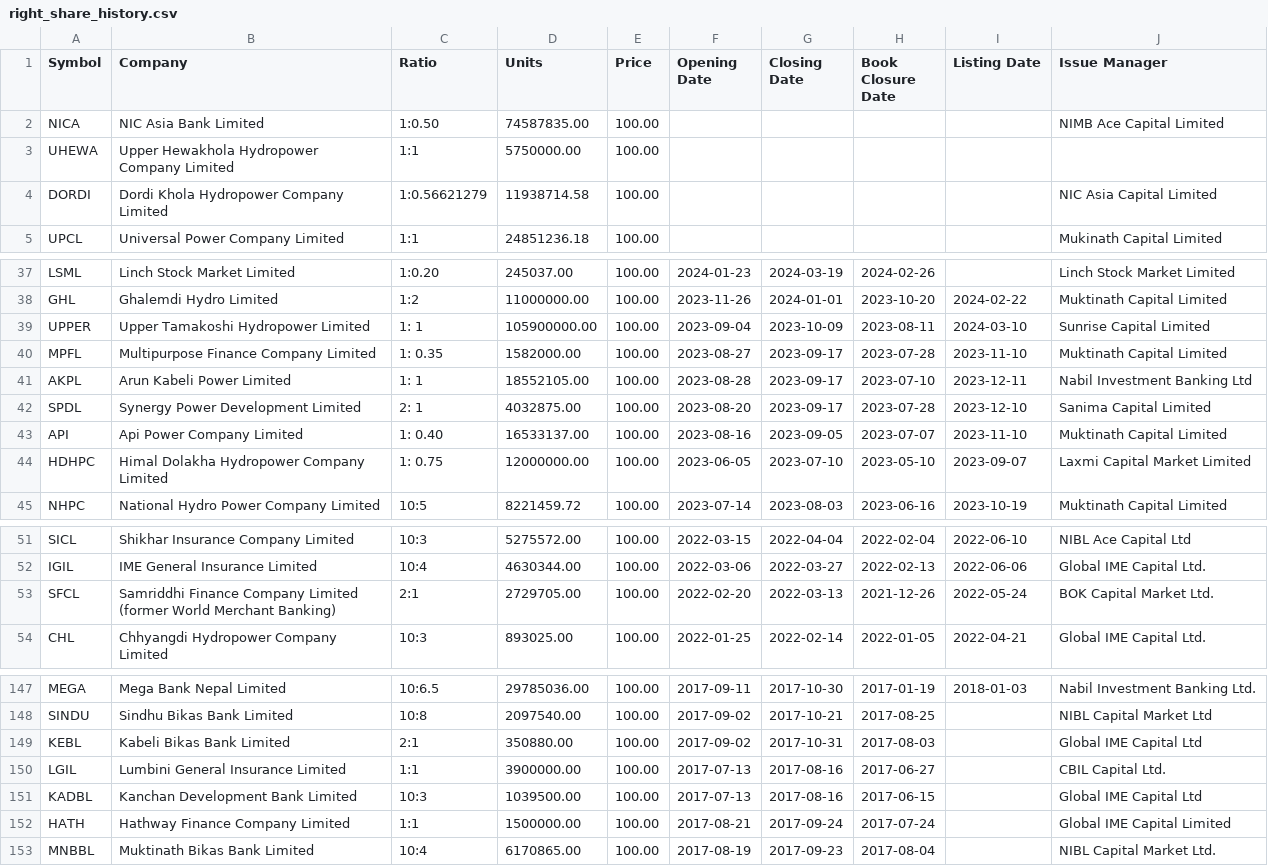
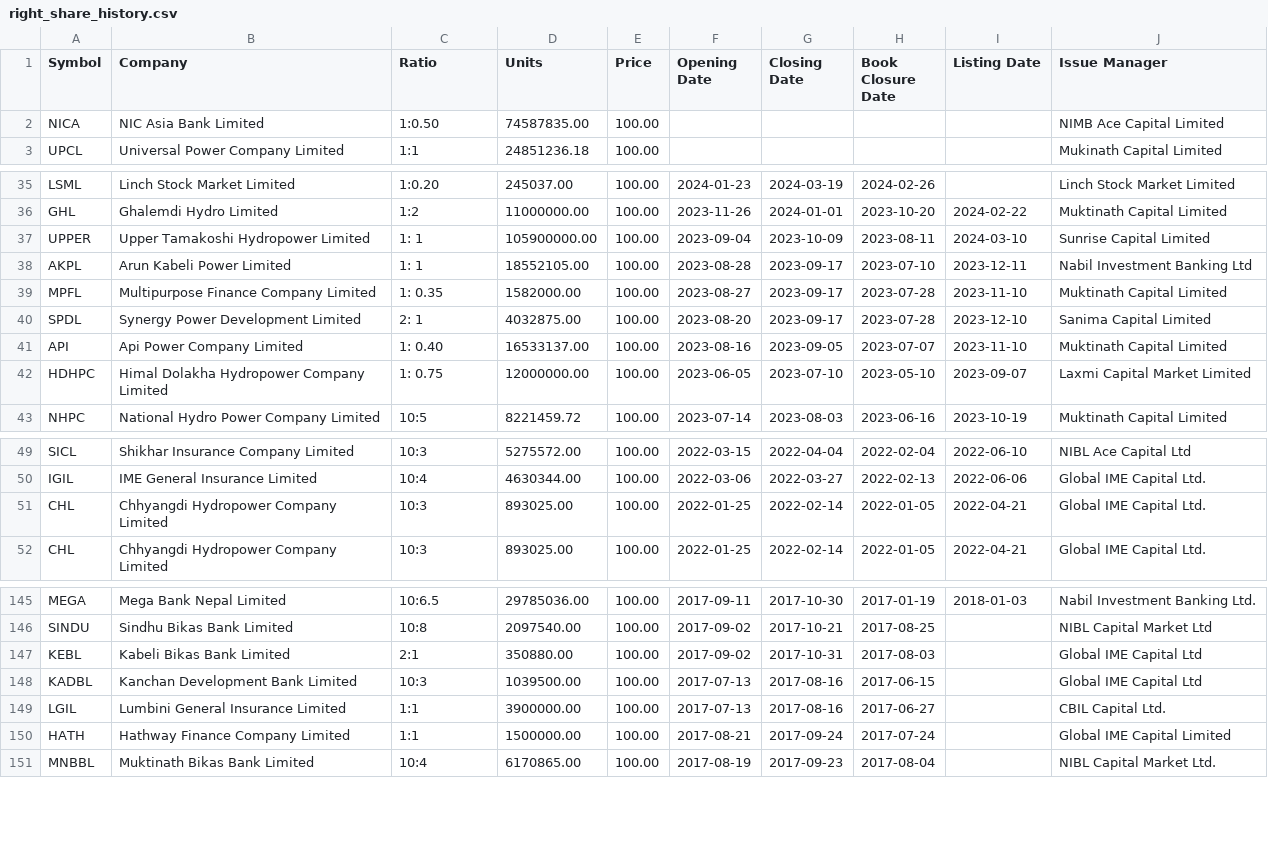
Before and after one commit to bikakhilesh/dividend-history, a CSV file: right_share_history.csv, drawn as a sheet; only a part is shown, gaps mark what is left out.

```diff
--- a/right_share_history.csv
+++ b/right_share_history.csv
@@ -2,4 +2,2 @@ Symbol,Company,Ratio,Units,Price,Opening Date,Closing Date,Book Closure Date,Lis
 NICA,NIC Asia Bank Limited,1:0.50,74587835.00,100.00,,,,,NIMB Ace Capital Limited
-UHEWA,Upper Hewakhola Hydropower Company Limited,1:1,5750000.00,100.00,,,,,
-DORDI,Dordi Khola Hydropower Company Limited,1:0.56621279,11938714.58,100.00,,,,,NIC Asia Capital Limited
 UPCL,Universal Power Company Limited,1:1,24851236.18,100.00,,,,,Mukinath Capital Limited
@@ -39,4 +37,4 @@ GHL,Ghalemdi Hydro Limited,1:2,11000000.00,100.00,2023-11-26,2024-01-01,2023-10-
 UPPER,Upper Tamakoshi Hydropower Limited,1: 1,105900000.00,100.00,2023-09-04,2023-10-09,2023-08-11,2024-03-10,Sunrise Capital Limited
+AKPL,Arun Kabeli Power Limited,1: 1,18552105.00,100.00,2023-08-28,2023-09-17,2023-07-10,2023-12-11,Nabil Investment Banking Ltd
 MPFL,Multipurpose Finance Company Limited,1: 0.35,1582000.00,100.00,2023-08-27,2023-09-17,2023-07-28,2023-11-10,Muktinath Capital Limited
-AKPL,Arun Kabeli Power Limited,1: 1,18552105.00,100.00,2023-08-28,2023-09-17,2023-07-10,2023-12-11,Nabil Investment Banking Ltd
 SPDL,Synergy Power Development Limited,2: 1,4032875.00,100.00,2023-08-20,2023-09-17,2023-07-28,2023-12-10,Sanima Capital Limited
@@ -52,3 +50,3 @@ SICL,Shikhar Insurance Company Limited,10:3,5275572.00,100.00,2022-03-15,2022-04
 IGIL,IME General Insurance Limited,10:4,4630344.00,100.00,2022-03-06,2022-03-27,2022-02-13,2022-06-06,Global IME Capital Ltd.
-SFCL,Samriddhi Finance Company Limited (former World Merchant Banking),2:1,2729705.00,100.00,2022-02-20,2022-03-13,2021-12-26,2022-05-24,BOK Capital Market Ltd.
+CHL,Chhyangdi Hydropower Company Limited,10:3,893025.00,100.00,2022-01-25,2022-02-14,2022-01-05,2022-04-21,Global IME Capital Ltd.
 CHL,Chhyangdi Hydropower Company Limited,10:3,893025.00,100.00,2022-01-25,2022-02-14,2022-01-05,2022-04-21,Global IME Capital Ltd.
@@ -149,4 +147,4 @@ SINDU,Sindhu Bikas Bank Limited,10:8,2097540.00,100.00,2017-09-02,2017-10-21,201
 KEBL,Kabeli Bikas Bank Limited,2:1,350880.00,100.00,2017-09-02,2017-10-31,2017-08-03,,Global IME Capital Ltd
+KADBL,Kanchan Development Bank Limited,10:3,1039500.00,100.00,2017-07-13,2017-08-16,2017-06-15,,Global IME Capital Ltd
 LGIL,Lumbini General Insurance Limited,1:1,3900000.00,100.00,2017-07-13,2017-08-16,2017-06-27,,CBIL Capital Ltd.
-KADBL,Kanchan Development Bank Limited,10:3,1039500.00,100.00,2017-07-13,2017-08-16,2017-06-15,,Global IME Capital Ltd
 HATH,Hathway Finance Company Limited,1:1,1500000.00,100.00,2017-08-21,2017-09-24,2017-07-24,,Global IME Capital Limited
```
Also changed, not shown: dividend_history.csv.
